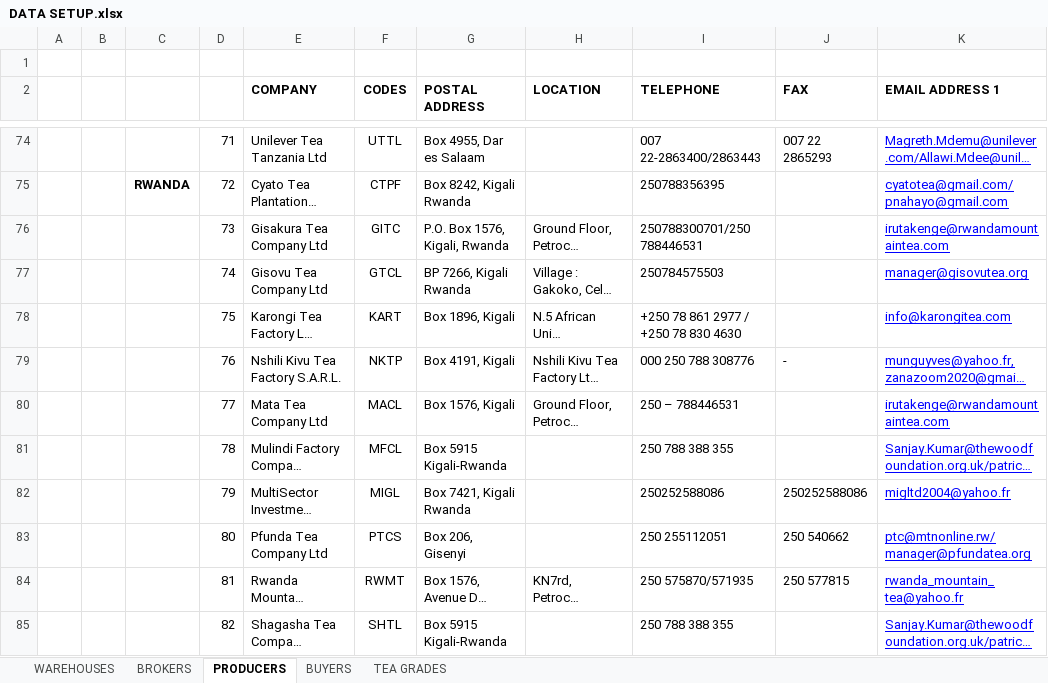
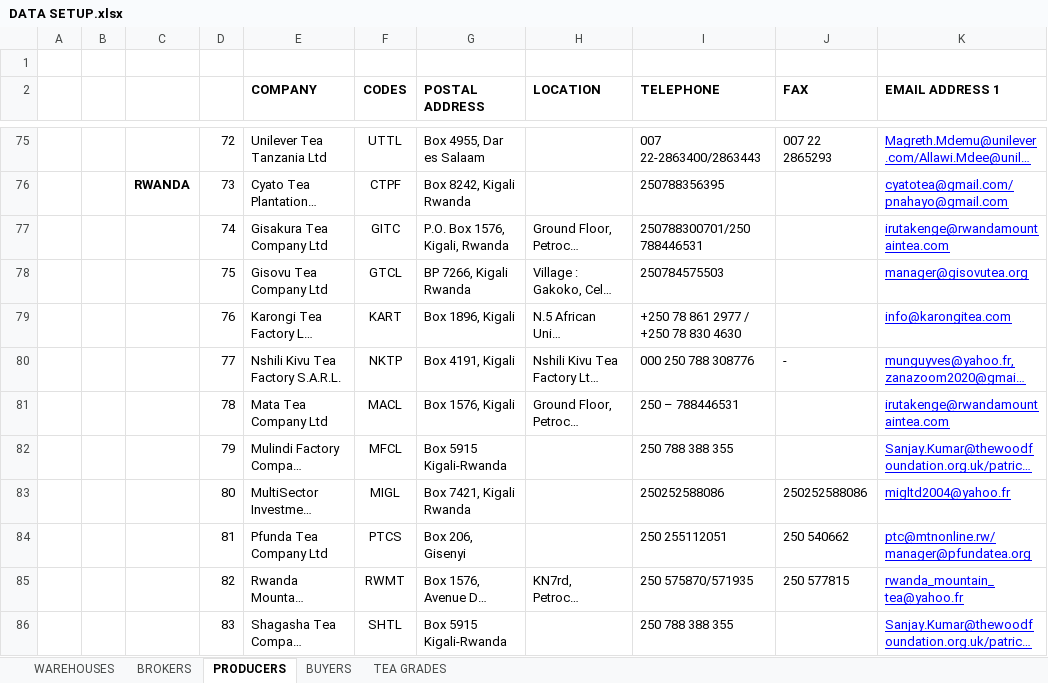
Before and after one commit to Bryan-Philip/catalogue_app, an Excel workbook: main/catalogue/DATA SETUP.xlsx, sheet PRODUCERS, drawn as a sheet; only a part is shown, gaps mark what is left out; long unchanged cells end in …; values as stored, in another font and other column widths than the file's, no borders; addresses are those after the commit; the diff covers the shown part only; the diff names each change by its address in the sheet, - before the commit and + after, or states it on an @@ line.

```diff
--- a/main/catalogue/DATA SETUP.xlsx (sheet PRODUCERS)
+++ b/main/catalogue/DATA SETUP.xlsx (sheet PRODUCERS)
-D75: 71
+D75: 72
-D76: 72
+D76: 73
-D77: 73
+D77: 74
-D78: 74
+D78: 75
-D79: 75
+D79: 76
-D80: 76
+D80: 77
-D81: 77
+D81: 78
-D82: 78
+D82: 79
-D83: 79
+D83: 80
-D84: 80
+D84: 81
-D85: 81
+D85: 82
-D86: 82
+D86: 83
```
Also changed, not shown: 2 added rows and 36 edited cells elsewhere in this sheet, sheet BUYERS, main/catalogue/Producer and Marks.xlsx, 8 other files.
